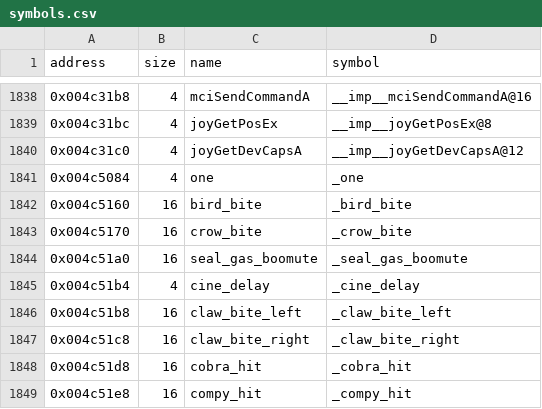
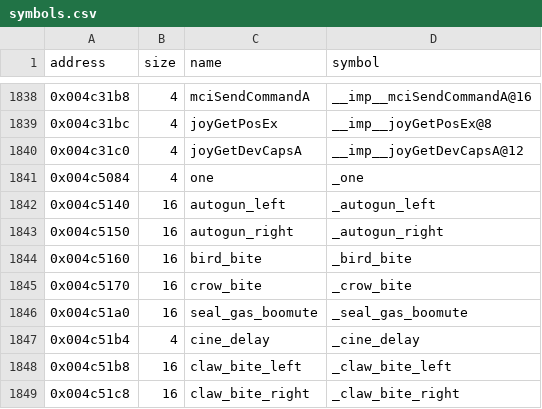
Before and after one commit to LostArtefacts/tr03, a CSV file: config/symbols.csv, drawn as a sheet; only a part is shown, gaps mark what is left out; the shorter side is filled out with more unchanged rows; the diff names each change by its address in the sheet, - before the commit and + after, or states it on an @@ line.

Commit message:
Decompile AutogunControl (0x4107a0)

```diff
--- a/config/symbols.csv
+++ b/config/symbols.csv
+row 1842: 0x004c5140 | 16 | autogun_left | _autogun_left
+row 1843: 0x004c5150 | 16 | autogun_right | _autogun_right
```
Also changed, not shown: 2 other files.
